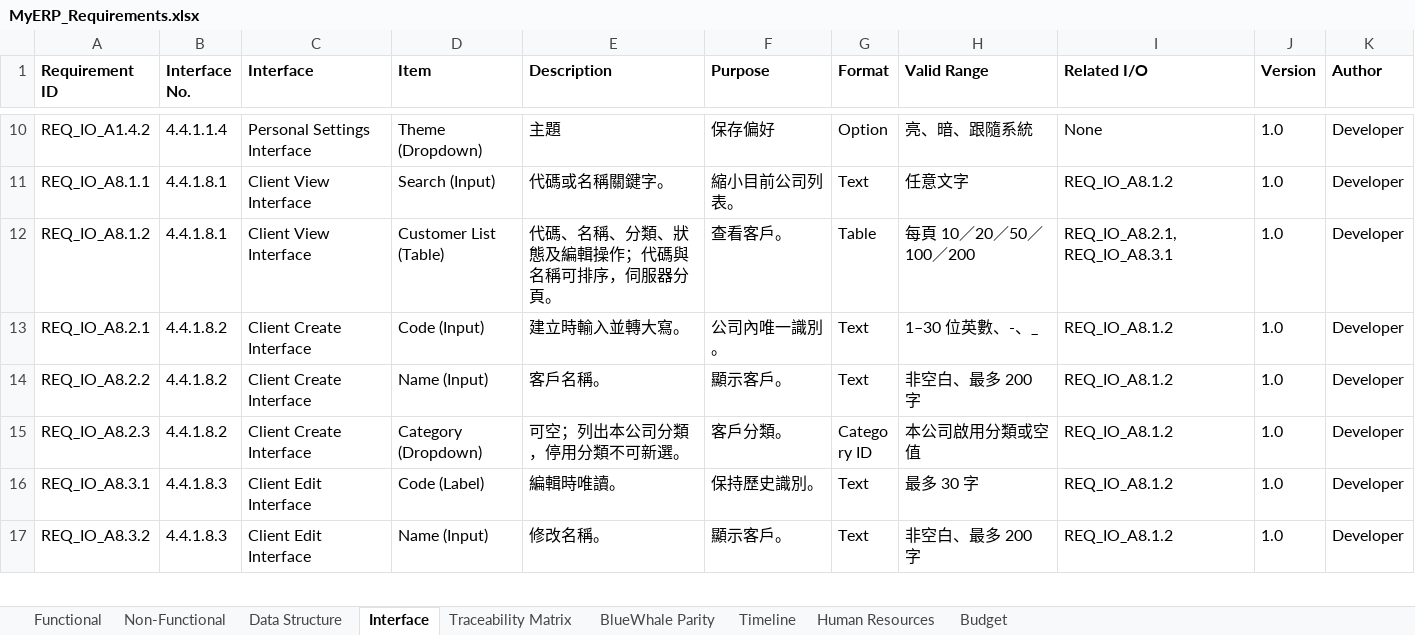
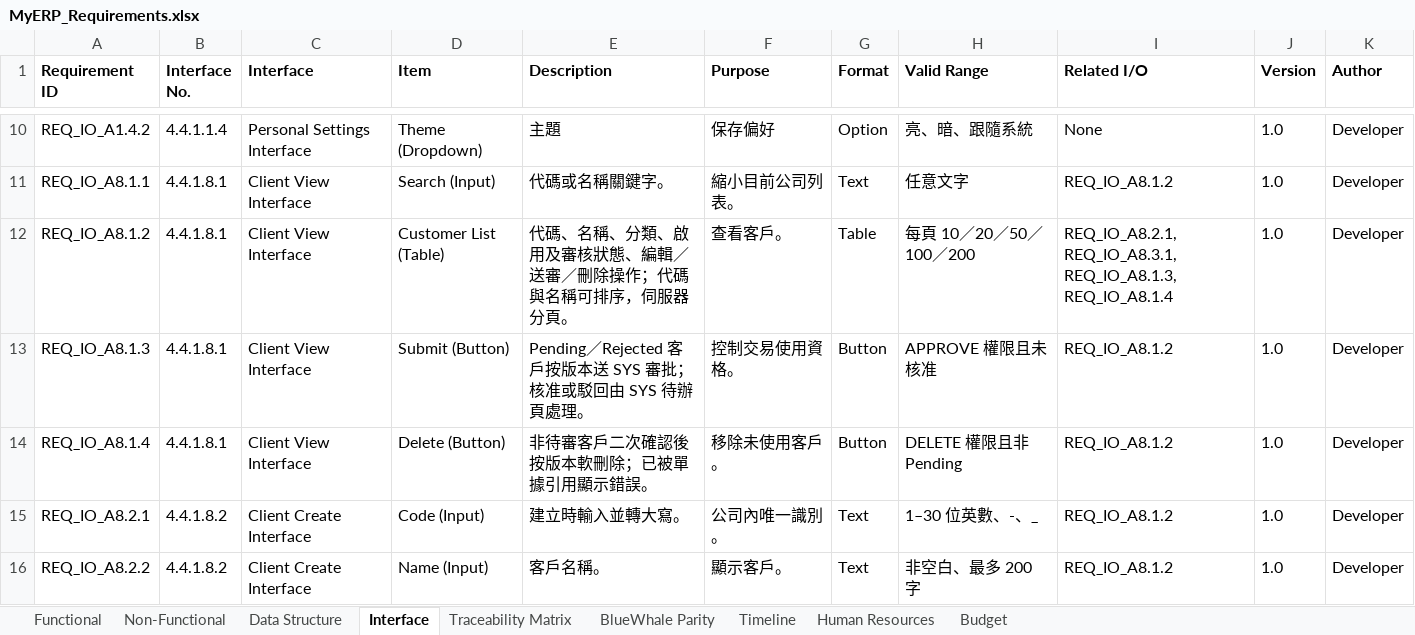
Before and after one commit to snowwhite10/MyERP, an Excel workbook: docs/99-output/MyERP_Requirements.xlsx, sheet Interface, drawn as a sheet; only a part is shown, gaps mark what is left out; the shorter side is filled out with more unchanged rows; values as stored, in another font and other column widths than the file's, no borders; the diff names each change by its address in the sheet, - before the commit and + after, or states it on an @@ line.

```diff
--- a/docs/99-output/MyERP_Requirements.xlsx (sheet Interface)
+++ b/docs/99-output/MyERP_Requirements.xlsx (sheet Interface)
-E12 (Description): 代碼、名稱、分類、狀態及編輯操作；代碼與名稱可排序，伺服器分頁。
+E12 (Description): 代碼、名稱、分類、啟用及審核狀態、編輯／送審／刪除操作；代碼與名稱可排序，伺服器分頁。
-I12 (Related I/O): REQ_IO_A8.2.1, REQ_IO_A8.3.1
+I12 (Related I/O): REQ_IO_A8.2.1, REQ_IO_A8.3.1, REQ_IO_A8.1.3, REQ_IO_A8.1.4
+row 13: REQ_IO_A8.1.3 | 4.4.1.8.1 | Client View Interface | Submit (Button) | Pending／Rejected 客戶按版本送 SYS 審批；核准或駁回由 SYS 待辦頁處理。 | 控制交易使用資格。 | Button | APPROVE 權限且未核准 | REQ_IO_A8.1.2 | 1.0 | Developer
+row 14: REQ_IO_A8.1.4 | 4.4.1.8.1 | Client View Interface | Delete (Button) | 非待審客戶二次確認後按版本軟刪除；已被單據引用顯示錯誤。 | 移除未使用客戶。 | Button | DELETE 權限且非 Pending | REQ_IO_A8.1.2 | 1.0 | Developer
```
Also changed, not shown: sheet Functional, sheet Traceability Matrix, sheet Data Structure, 38 other files.
